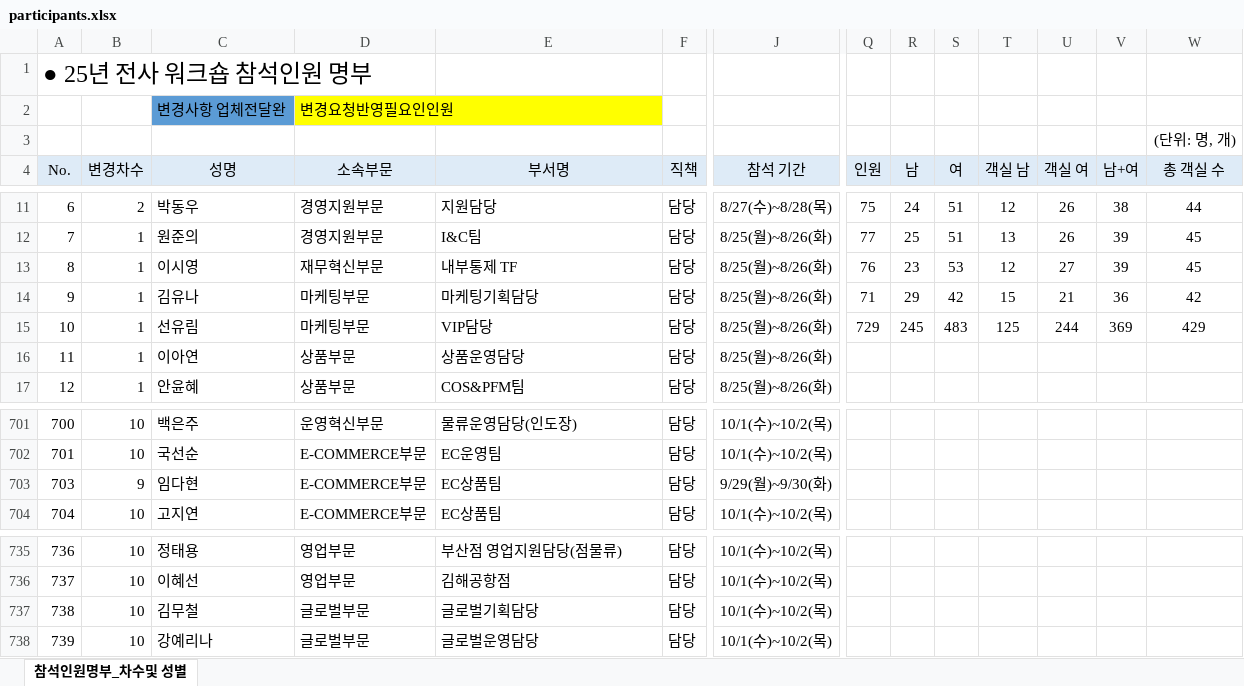
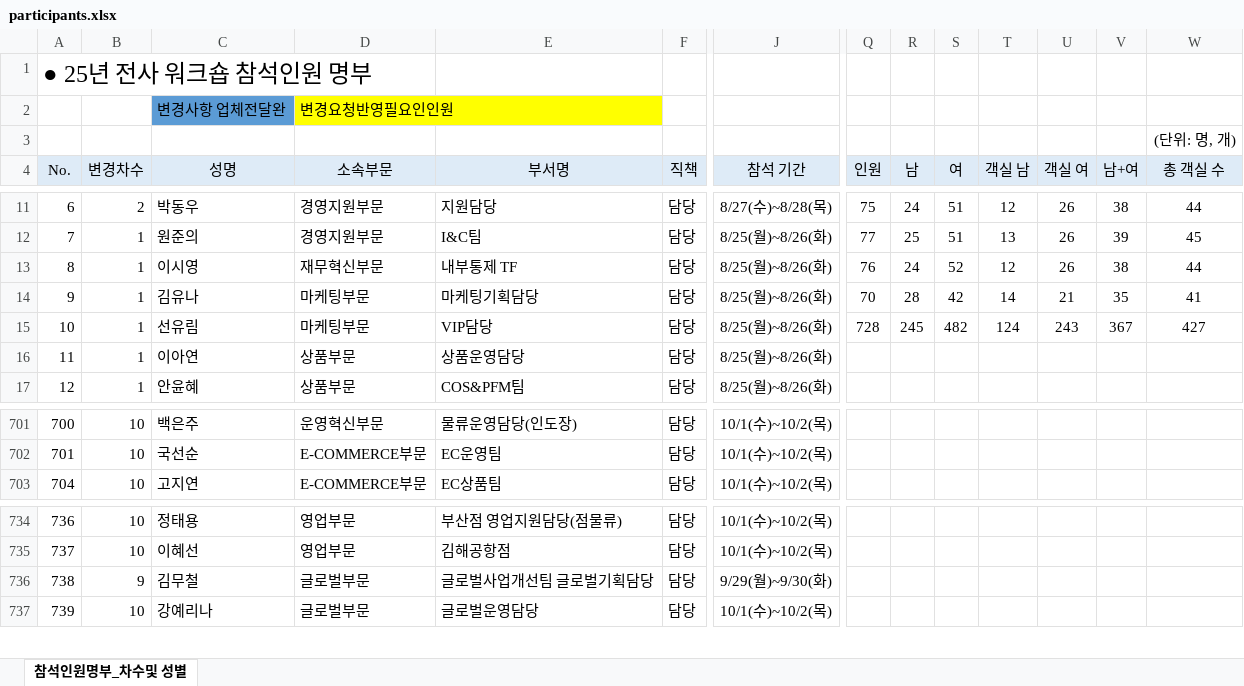
Before and after one commit to HOVERICK/lotte-dutyfree-lookup, an Excel workbook: data/participants.xlsx, sheet 참석인원명부_차수및 성별, drawn as a sheet; only a part is shown, gaps mark what is left out; values as stored, in another font and other column widths than the file's, no borders; conditional formats not drawn; removed rows and columns are numbered as before the commit, all else as after; rows hold the shown columns only; the diff names each change by its address in the sheet, - before the commit and + after, or states it on an @@ line.

Commit message:
Add files via upload

```diff
--- a/data/participants.xlsx (sheet 참석인원명부_차수및 성별)
+++ b/data/participants.xlsx (sheet 참석인원명부_차수및 성별)
-R13 (남): 23
+R13 (남): 24
-S13 (여): 53
+S13 (여): 52
-U13 (객실 여): 27
+U13 (객실 여): 26
-V13 (남+여): 39
+V13 (남+여): 38
-W13 (총 객실 수): 45
+W13 (총 객실 수): 44
-Q14 (인원): 71
+Q14 (인원): 70
-R14 (남): 29
+R14 (남): 28
-T14 (객실 남): 15
+T14 (객실 남): 14
-V14 (남+여): 36
+V14 (남+여): 35
-W14 (총 객실 수): 42
+W14 (총 객실 수): 41
-Q15 (인원): 729
+Q15 (인원): 728
-S15 (여): 483
+S15 (여): 482
-T15 (객실 남): 125
+T15 (객실 남): 124
-U15 (객실 여): 244
+U15 (객실 여): 243
-V15 (남+여): 369
+V15 (남+여): 367
-W15 (총 객실 수): 429
+W15 (총 객실 수): 427
-row 703: 703 | 9 | 임다현 | E-COMMERCE부문 | EC상품팀 | 담당 | 9/29(월)~9/30(화)
-B736 (변경차수): 10
+B736 (변경차수): 9
-E736 (부서명): 글로벌기획담당
+E736 (부서명): 글로벌사업개선팀 글로벌기획담당
-J736 (참석 기간): 10/1(수)~10/2(목)
+J736 (참석 기간): 9/29(월)~9/30(화)
```
Also changed, not shown: formulas that keep their value.
